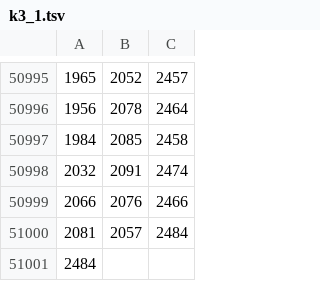
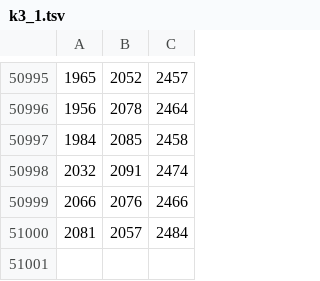
Before and after one commit to etakerim/masters-thesis, a TSV file: air_conditioning/shc3/k3_1.tsv, drawn as a sheet; only a part is shown, gaps mark what is left out; the diff names each change by its address in the sheet, - before the commit and + after, or states it on an @@ line.

```diff
--- a/air_conditioning/shc3/k3_1.tsv
+++ b/air_conditioning/shc3/k3_1.tsv
-row 51001: 2484
```
Also changed, not shown: air_conditioning/bvs/bvs_2_hore.tsv, air_conditioning/bvs/bvs_4_motor.tsv, 26 other files.
